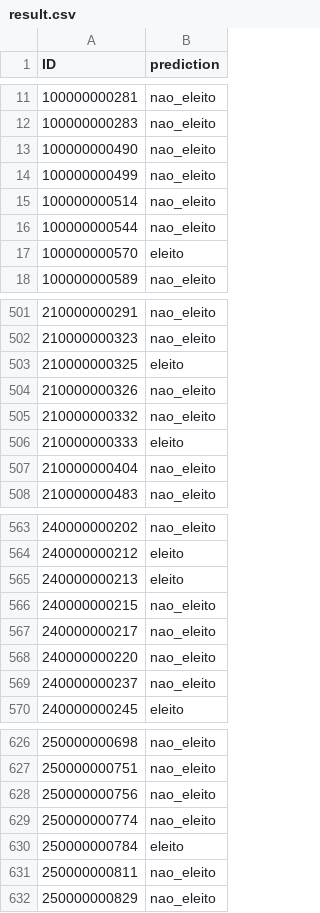
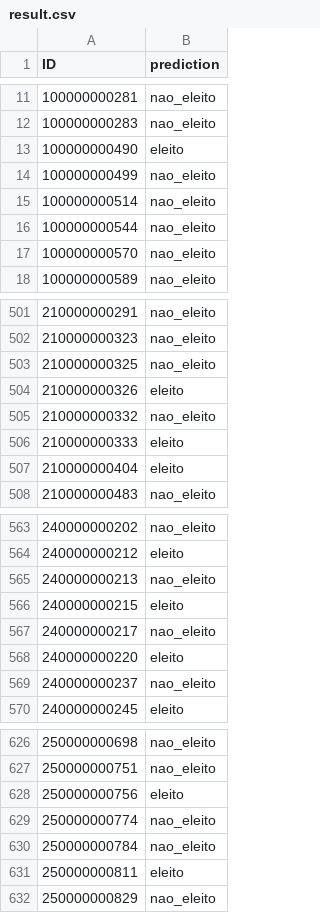
Before and after one commit to lucasdiniz/ad2-adaboost, a CSV file: result.csv, drawn as a sheet; only a part is shown, gaps mark what is left out; the diff covers the shown part only.

```diff
--- a/result.csv
+++ b/result.csv
@@ -12,3 +12,3 @@ ID,prediction
 100000000283,nao_eleito
-100000000490,nao_eleito
+100000000490,eleito
 100000000499,nao_eleito
@@ -16,3 +16,3 @@ ID,prediction
 100000000544,nao_eleito
-100000000570,eleito
+100000000570,nao_eleito
 100000000589,nao_eleito
@@ -502,7 +502,7 @@ ID,prediction
 210000000323,nao_eleito
-210000000325,eleito
-210000000326,nao_eleito
+210000000325,nao_eleito
+210000000326,eleito
 210000000332,nao_eleito
 210000000333,eleito
-210000000404,nao_eleito
+210000000404,eleito
 210000000483,nao_eleito
@@ -564,6 +564,6 @@ ID,prediction
 240000000212,eleito
-240000000213,eleito
-240000000215,nao_eleito
+240000000213,nao_eleito
+240000000215,eleito
 240000000217,nao_eleito
-240000000220,nao_eleito
+240000000220,eleito
 240000000237,nao_eleito
@@ -627,6 +627,6 @@ ID,prediction
 250000000751,nao_eleito
-250000000756,nao_eleito
+250000000756,eleito
 250000000774,nao_eleito
-250000000784,eleito
-250000000811,nao_eleito
+250000000784,nao_eleito
+250000000811,eleito
 250000000829,nao_eleito
```
Also changed, not shown: 57 edited cells elsewhere in this file, 1 other file.
